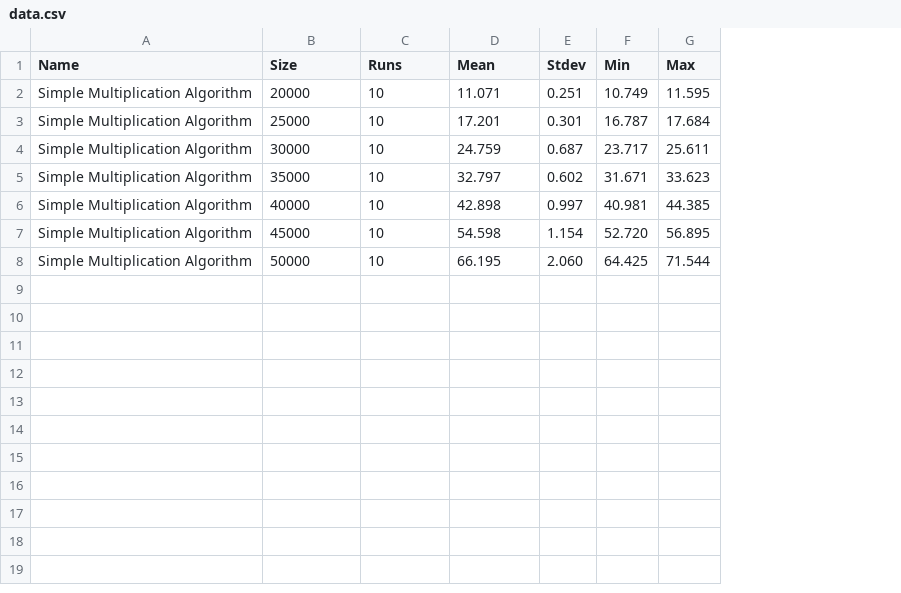
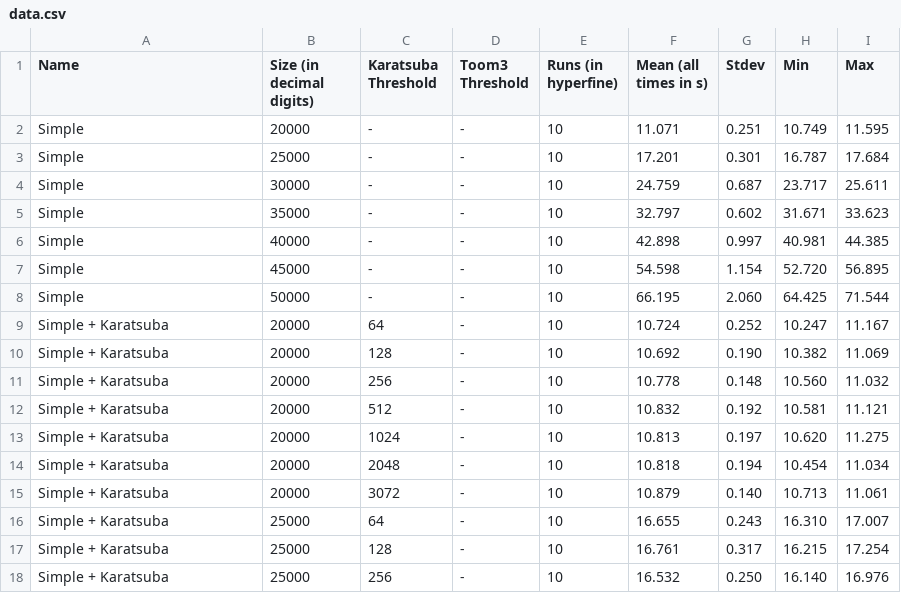
Before and after one commit to hungrybluedev/vbigmath, a CSV file: observations/data.csv, drawn as a sheet; addresses are those after the commit; the diff names each change by its address in the sheet, - before the commit and + after, or states it on an @@ line.

Commit message:
add more data to observations

```diff
--- a/observations/data.csv
+++ b/observations/data.csv
+column C (Karatsuba Threshold), rows 2-8: all -
+column D (Toom3 Threshold), rows 2-8: all -
-B1: Size
+B1: Size (in decimal digits)
-E1: Runs
+E1: Runs (in hyperfine)
-F1: Mean
+F1: Mean (all times in s)
-A2:A8 (Name): Simple Multiplication Algorithm
+A2:A8 (Name): Simple
+row 9: Simple + Karatsuba | 20000 | 64 | - | 10 | 10.724 | 0.252 | 10.247 | 11.167
+row 10: Simple + Karatsuba | 20000 | 128 | - | 10 | 10.692 | 0.190 | 10.382 | 11.069
+row 11: Simple + Karatsuba | 20000 | 256 | - | 10 | 10.778 | 0.148 | 10.560 | 11.032
+row 12: Simple + Karatsuba | 20000 | 512 | - | 10 | 10.832 | 0.192 | 10.581 | 11.121
+row 13: Simple + Karatsuba | 20000 | 1024 | - | 10 | 10.813 | 0.197 | 10.620 | 11.275
+row 14: Simple + Karatsuba | 20000 | 2048 | - | 10 | 10.818 | 0.194 | 10.454 | 11.034
+row 15: Simple + Karatsuba | 20000 | 3072 | - | 10 | 10.879 | 0.140 | 10.713 | 11.061
+row 16: Simple + Karatsuba | 25000 | 64 | - | 10 | 16.655 | 0.243 | 16.310 | 17.007
+row 17: Simple + Karatsuba | 25000 | 128 | - | 10 | 16.761 | 0.317 | 16.215 | 17.254
+row 18: Simple + Karatsuba | 25000 | 256 | - | 10 | 16.532 | 0.250 | 16.140 | 16.976
```
